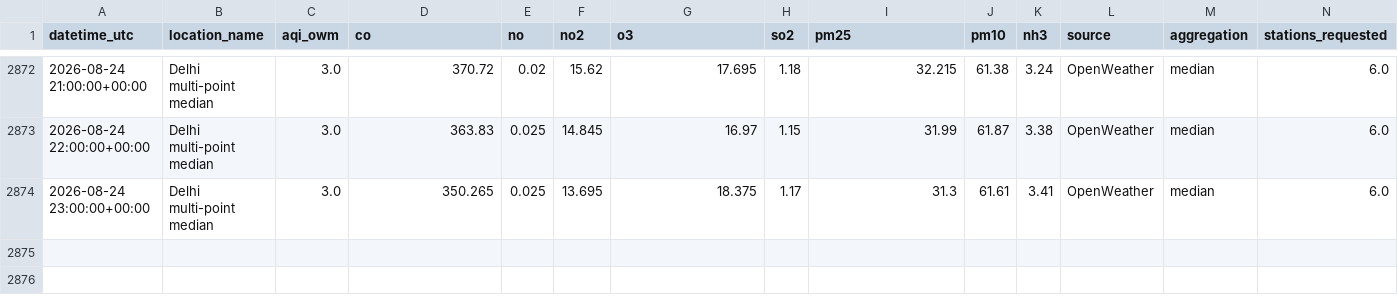
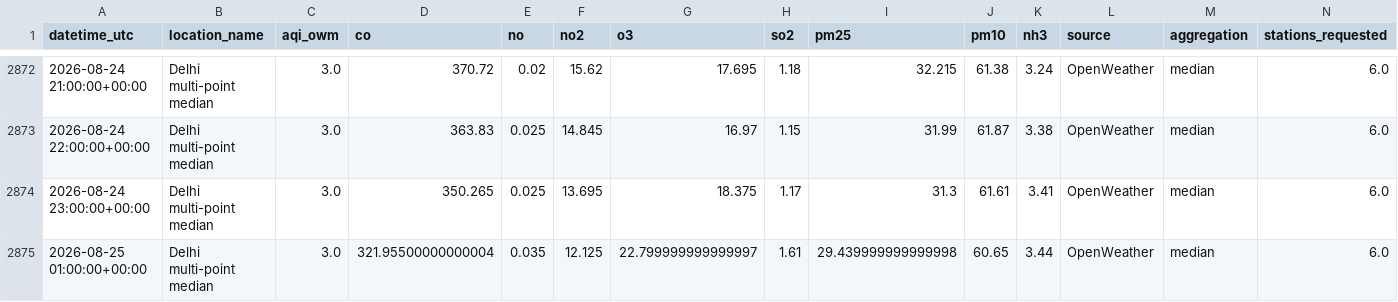
Before and after one commit to harshsharma5468/Delhi_AQI_prediction, a CSV file: aqi_data.csv, drawn as a sheet; only a part is shown, gaps mark what is left out; rows hold the shown columns only; the diff names each change by its address in the sheet, - before the commit and + after, or states it on an @@ line.

```diff
--- a/aqi_data.csv
+++ b/aqi_data.csv
+row 2875: 2026-08-25 01:00:00+00:00 | Delhi multi-point median | 3.0 | 321.95500000000004 | 0.035 | 12.125 | 22.799999999999997 | 1.61 | 29.439999999999998 | 60.65 | 3.44 | OpenWeather | median | 6.0
```
Also changed, not shown: 2 other files.
